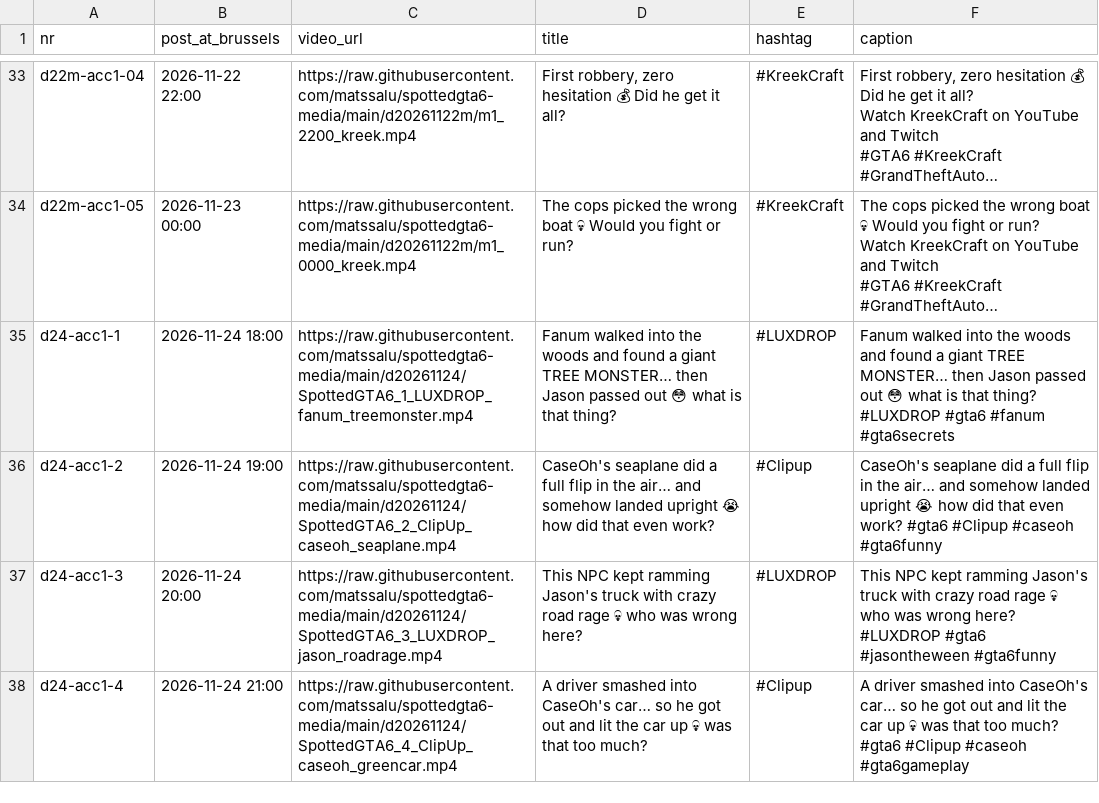
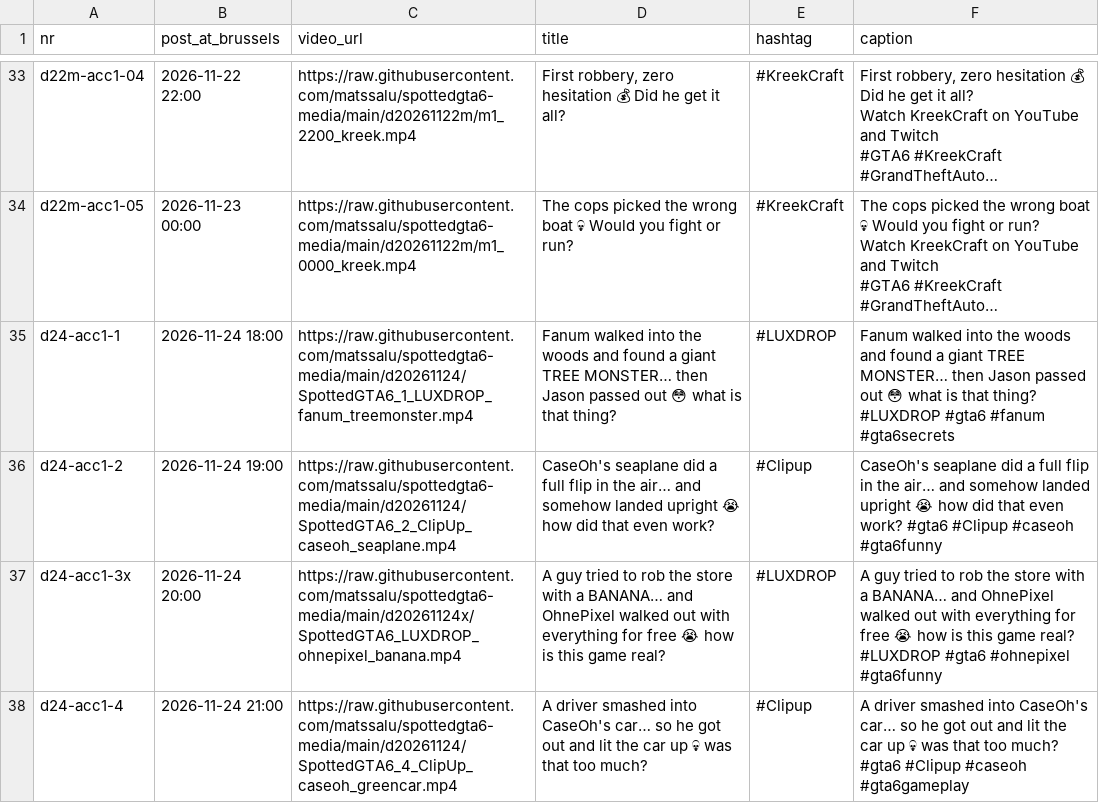
Before and after one commit to matssalu/spottedgta6-media, a CSV file: ig_schedule.csv, drawn as a sheet; only a part is shown, gaps mark what is left out; long unchanged cells end in ….

```diff
--- a/ig_schedule.csv
+++ b/ig_schedule.csv
@@ -108,3 +108,3 @@ d24-acc1-1,2026-11-24 18:00,https://raw.githubusercontent.com/matssalu/spottedgt
 d24-acc1-2,2026-11-24 19:00,https://raw.githubusercontent.com/matssalu/spottedgta6-media/main/d20261124/SpottedGTA6_2_ClipUp_caseoh_seaplane.mp4,CaseOh's seaplane did a full flip in the air… and somehow landed upright 😭 how did that even work?,#Clipup,CaseOh's seaplane did a full flip in the air… and somehow landed upright 😭 how did that even work? #gta6 #Clipup #caseoh #gta6funny
-d24-acc1-3,2026-11-24 20:00,https://raw.githubusercontent.com/matssalu/spottedgta6-media/main/d20261124/SpottedGTA6_3_LUXDROP_jason_roadrage.mp4,This NPC kept ramming Jason's truck with crazy road rage 💀 who was wrong here?,#LUXDROP,This NPC kept ramming Jason's truck with crazy road rage 💀 who was wrong here? #LUXDROP #gta6 #jasontheween #gta6funny
+d24-acc1-3x,2026-11-24 20:00,https://raw.githubusercontent.com/matssalu/spottedgta6-media/main/d20261124x/SpottedGTA6_LUXDROP_ohnepixel_banana.mp4,A guy tried to rob the store with a BANANA… and OhnePixel walked out with everything for free 😭 how is this game real?,#LUXDROP,A guy tried to rob the store with a BANANA… and OhnePixel walked out with everything for free 😭 how is this game real? #LUXDROP #gta6 #ohnepixel #gta6funny
 d24-acc1-4,2026-11-24 21:00,https://raw.githubusercontent.com/matssalu/spottedgta6-media/main/d20261124/SpottedGTA6_4_ClipUp_caseoh_greencar.mp4,A driver smashed into CaseOh's car… so he got out and lit the car up 💀 was that too much?,#Clipup,A driver smashed into CaseOh's car… so he got out and lit the car up 💀 was that too much? #gta6 #Clipup #caseoh #gta6gameplay
```
Also changed, not shown: ig2_schedule.csv, 1 other file.
